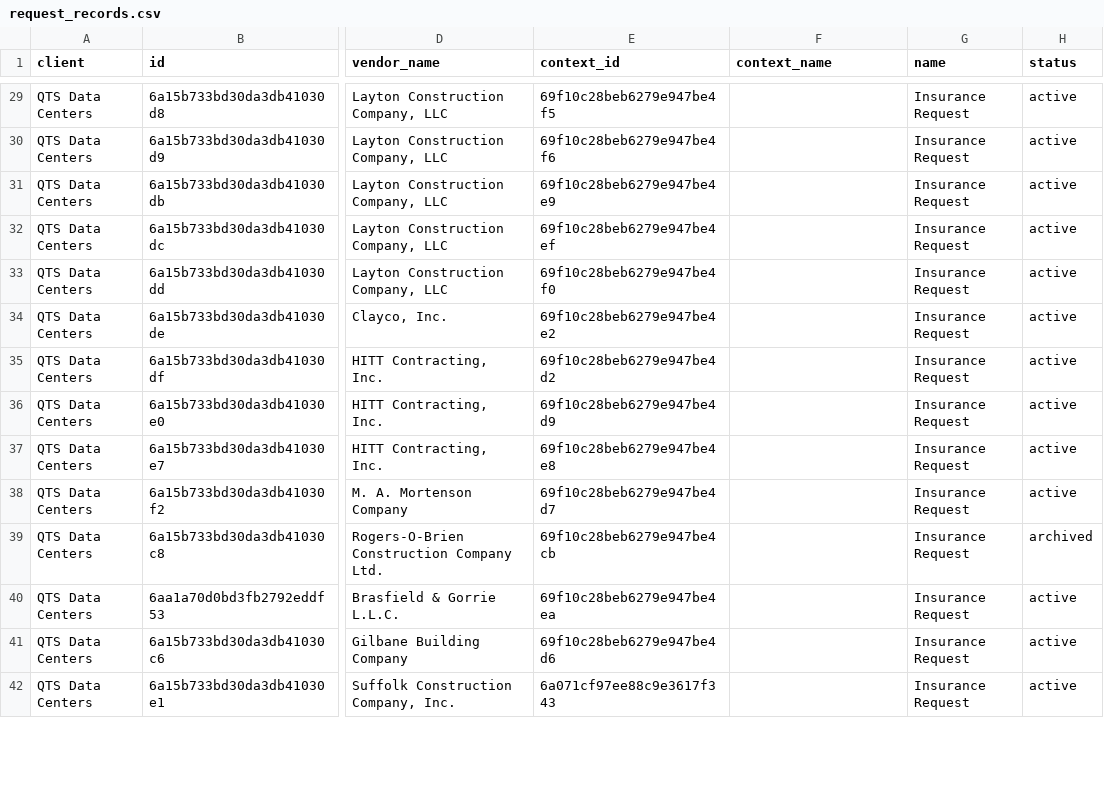
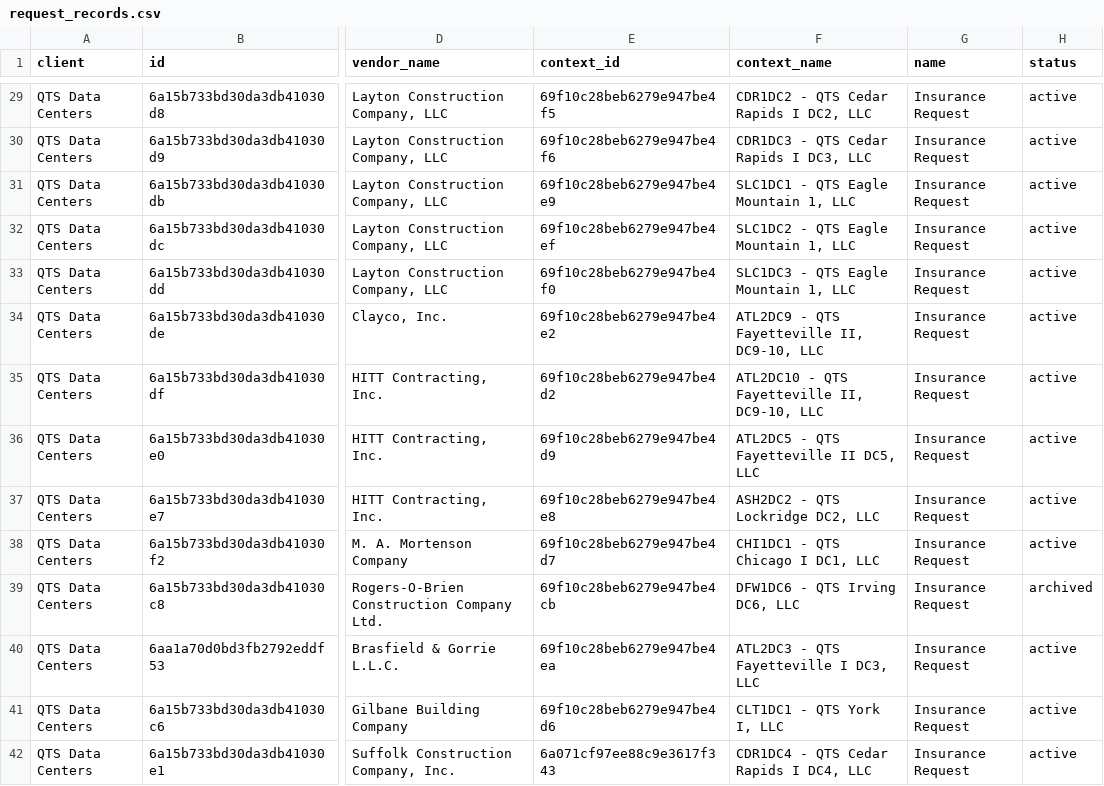
Before and after one commit to PhilipIrving/hubcertsecure, a CSV file: data/trustlayer/request_records.csv, drawn as a sheet; only a part is shown, gaps mark what is left out; the diff covers the shown part only; the diff names each change by its address in the sheet, - before the commit and + after, or states it on an @@ line.

```diff
--- a/data/trustlayer/request_records.csv
+++ b/data/trustlayer/request_records.csv
-F29 (context_name): (empty)
+F29 (context_name): CDR1DC2 - QTS Cedar Rapids I DC2, LLC
-F30 (context_name): (empty)
+F30 (context_name): CDR1DC3 - QTS Cedar Rapids I DC3, LLC
-F31 (context_name): (empty)
+F31 (context_name): SLC1DC1 - QTS Eagle Mountain 1, LLC
-F32 (context_name): (empty)
+F32 (context_name): SLC1DC2 - QTS Eagle Mountain 1, LLC
-F33 (context_name): (empty)
+F33 (context_name): SLC1DC3 - QTS Eagle Mountain 1, LLC
-F34 (context_name): (empty)
+F34 (context_name): ATL2DC9 - QTS Fayetteville II, DC9-10, LLC
-F35 (context_name): (empty)
+F35 (context_name): ATL2DC10 - QTS Fayetteville II, DC9-10, LLC
-F36 (context_name): (empty)
+F36 (context_name): ATL2DC5 - QTS Fayetteville II DC5, LLC
-F37 (context_name): (empty)
+F37 (context_name): ASH2DC2 - QTS Lockridge DC2, LLC
-F38 (context_name): (empty)
+F38 (context_name): CHI1DC1 - QTS Chicago I DC1, LLC
-F39 (context_name): (empty)
+F39 (context_name): DFW1DC6 - QTS Irving DC6, LLC
-F40 (context_name): (empty)
+F40 (context_name): ATL2DC3 - QTS Fayetteville I DC3, LLC
-F41 (context_name): (empty)
+F41 (context_name): CLT1DC1 - QTS York I, LLC
-F42 (context_name): (empty)
+F42 (context_name): CDR1DC4 - QTS Cedar Rapids I DC4, LLC
```
Also changed, not shown: 47 edited cells elsewhere in this file, data/trustlayer/contacts.csv, data/trustlayer/context_records.csv, 30 other files.
